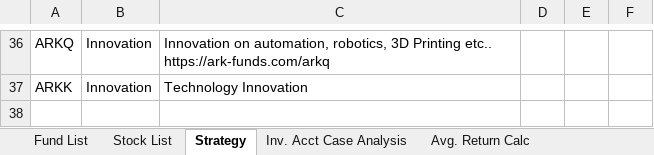
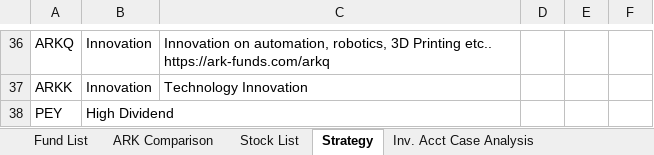
Before and after one commit to sivacharansrc/us-stocks-analysis, an Excel workbook: input/Watchlist.xlsx, sheet Strategy, drawn as a sheet; only a part is shown, gaps mark what is left out; values as stored, in another font and other column widths than the file's, no borders; table styles not drawn; the diff names each change by its address in the sheet, - before the commit and + after, or states it on an @@ line.

```diff
--- a/input/Watchlist.xlsx (sheet Strategy)
+++ b/input/Watchlist.xlsx (sheet Strategy)
+sheet tab: ARK Comparison
+row 38: PEY | High Dividend
```
Also changed, not shown: sheet Stock List, sheet Fund List, formulas that keep their value, charts or pictures, input/Stock Price Watch.xlsx.
